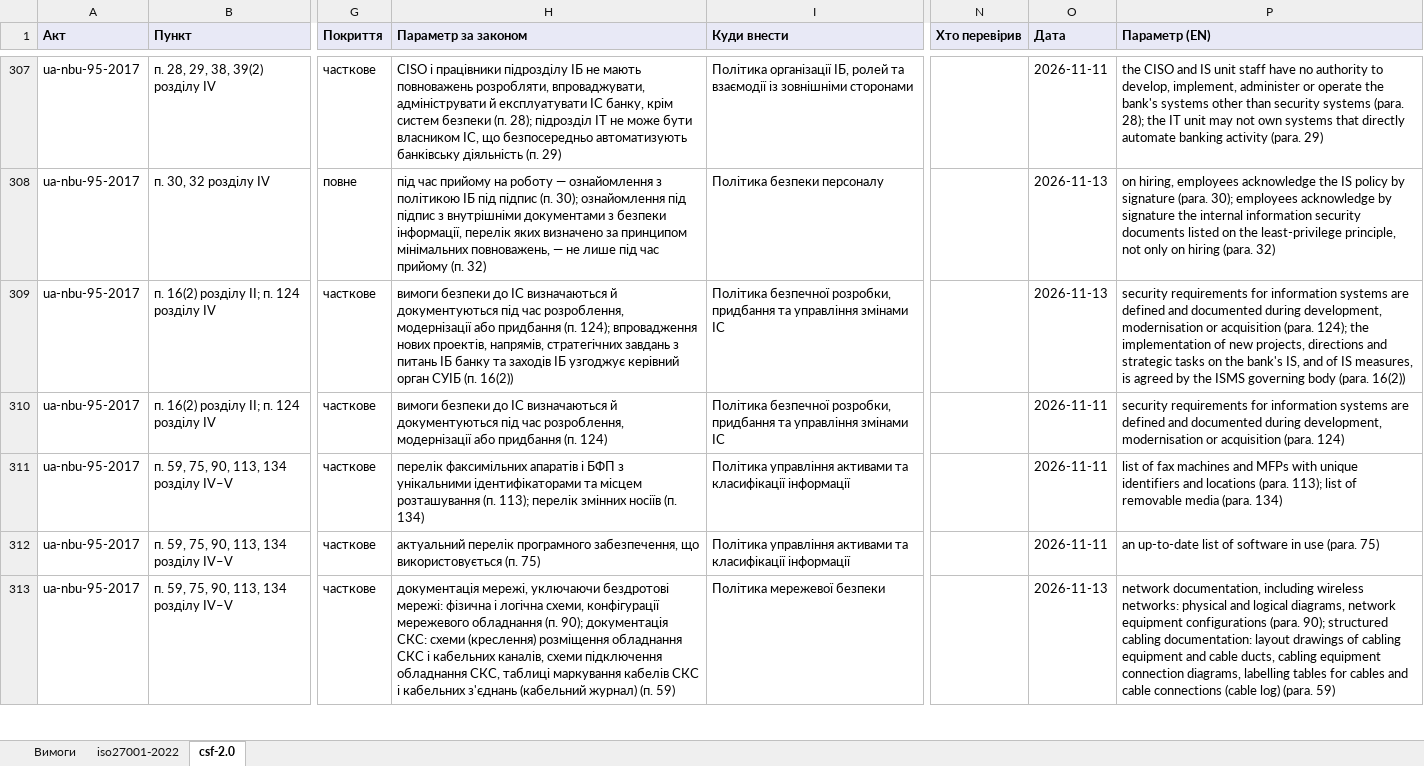
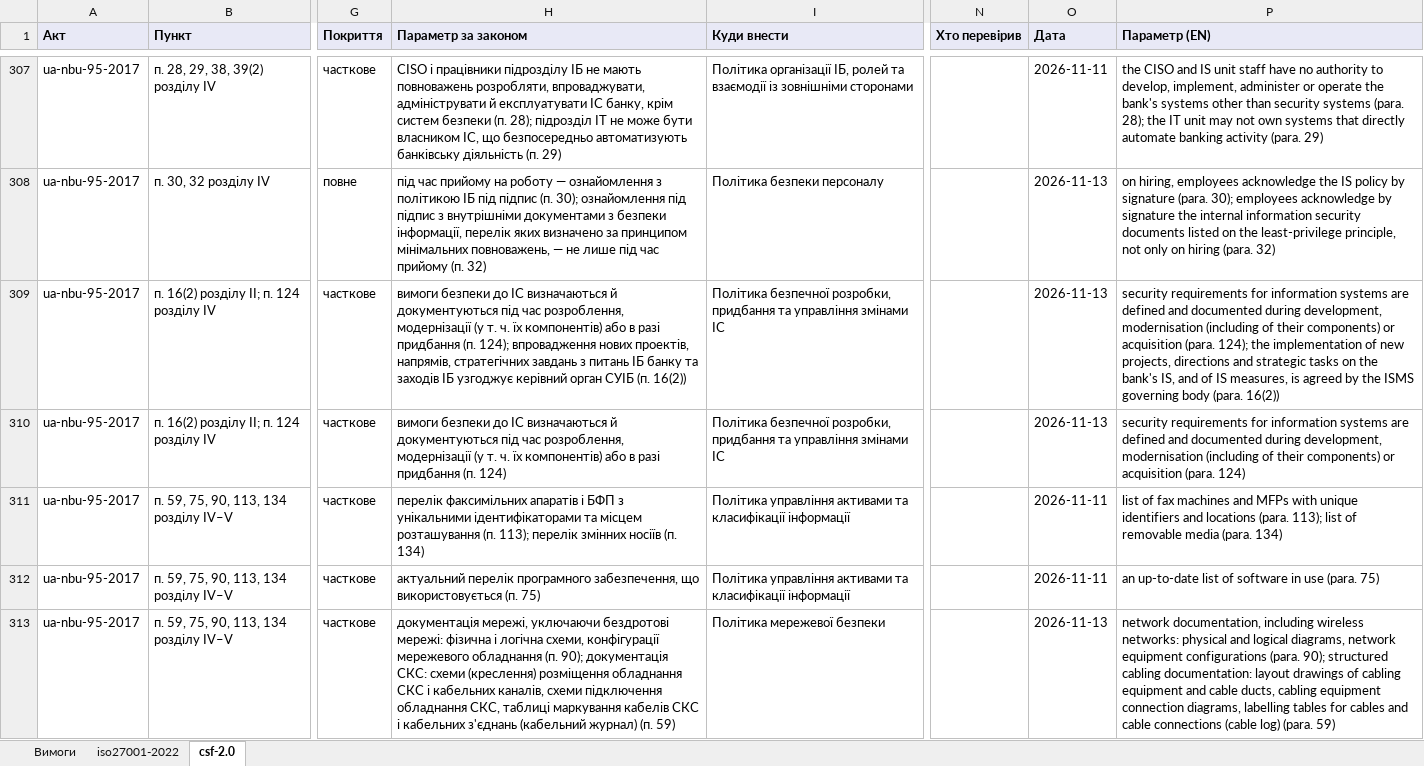
Before and after one commit to Ivan-Gokin/grc-foundation-ua, an Excel workbook: mappings/nbu.xlsx, sheet csf-2.0, drawn as a sheet; only a part is shown, gaps mark what is left out; values as stored, in another font and other column widths than the file's, no borders; the diff covers the shown part only; the diff names each change by its address in the sheet, - before the commit and + after, or states it on an @@ line.

```diff
--- a/mappings/nbu.xlsx (sheet csf-2.0)
+++ b/mappings/nbu.xlsx (sheet csf-2.0)
-H309 (Параметр за законом): …розроблення, модернізації або придбання (п.…
+H309 (Параметр за законом): …розроблення, модернізації (у т. ч. їх компонентів) або в разі придбання (п.…
-P309 (Параметр (EN)): …development, modernisation or acquisition…
+P309 (Параметр (EN)): …development, modernisation (including of their components) or acquisition…
-H310 (Параметр за законом): …розроблення, модернізації або придбання (п.…
+H310 (Параметр за законом): …розроблення, модернізації (у т. ч. їх компонентів) або в разі придбання (п.…
-O310 (Дата): 2026-11-11
+O310 (Дата): 2026-11-13
-P310 (Параметр (EN)): …development, modernisation or acquisition…
+P310 (Параметр (EN)): …development, modernisation (including of their components) or acquisition…
```
Also changed, not shown: 35 edited cells elsewhere in this sheet, sheet iso27001-2022, sheet Вимоги, mappings/cmu-373-736.xlsx, mappings/law-80-94-vr.xlsx, 1 other file.
